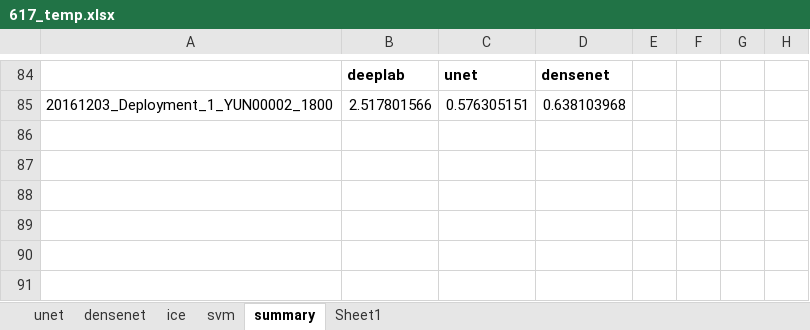
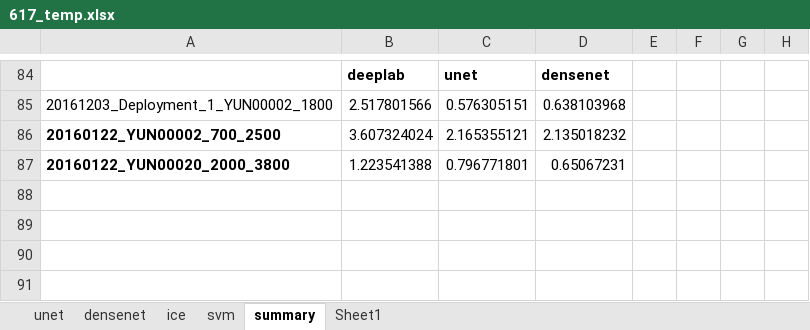
Before and after one commit to Madhukar7559/river_ice_segmentation, an Excel workbook: plotting/617_temp.xlsx, sheet summary, drawn as a sheet; only a part is shown, gaps mark what is left out; values as stored, in another font and other column widths than the file's, no borders; the diff names each change by its address in the sheet, - before the commit and + after, or states it on an @@ line.

```diff
--- a/plotting/617_temp.xlsx (sheet summary)
+++ b/plotting/617_temp.xlsx (sheet summary)
-A86: (empty)
+A86: 20160122_YUN00002_700_2500
-B86: (empty)
+B86: 3.607324024
-C86: (empty)
+C86: 2.165355121
-D86: (empty)
+D86: 2.135018232
-A87: (empty)
+A87: 20160122_YUN00020_2000_3800
-B87: (empty)
+B87: 1.223541388
-C87: (empty)
+C87: 0.796771801
-D87: (empty)
+D87: 0.65067231
```
Also changed, not shown: 2 other files.
